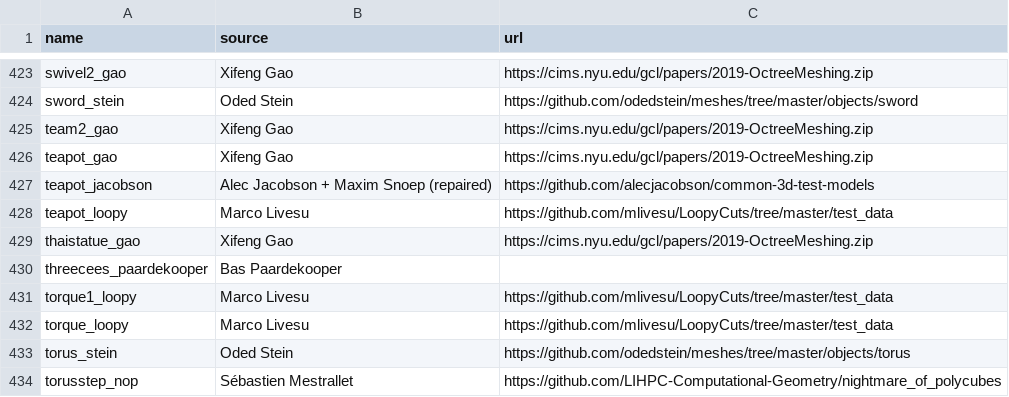
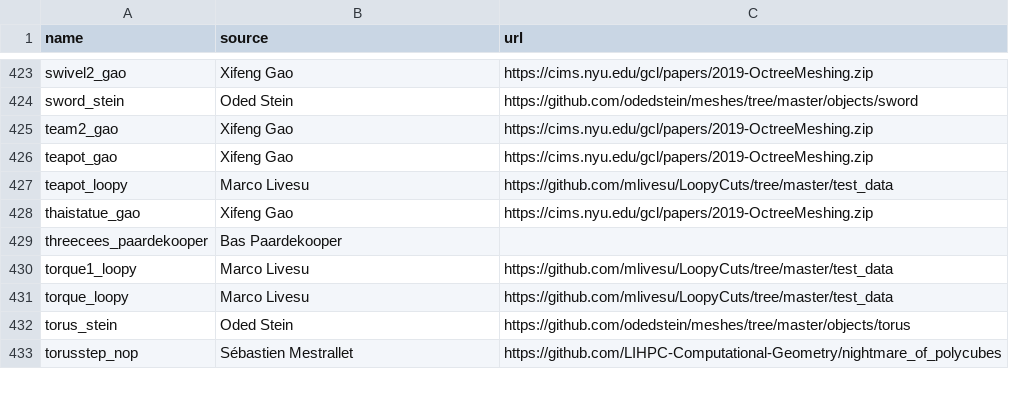
Before and after one commit to tue-alga/meshes, a CSV file: tools/sources.csv, drawn as a sheet; only a part is shown, gaps mark what is left out.

Commit message:
Remove teapot_jacobson (repair dropped parts of the teapot)

```diff
--- a/tools/sources.csv
+++ b/tools/sources.csv
@@ -426,3 +426,2 @@ team2_gao,Xifeng Gao,https://cims.nyu.edu/gcl/papers/2019-OctreeMeshing.zip
 teapot_gao,Xifeng Gao,https://cims.nyu.edu/gcl/papers/2019-OctreeMeshing.zip
-teapot_jacobson,Alec Jacobson + Maxim Snoep (repaired),https://github.com/alecjacobson/common-3d-test-models
 teapot_loopy,Marco Livesu,https://github.com/mlivesu/LoopyCuts/tree/master/test_data
```
Also changed, not shown: 5 other files.
